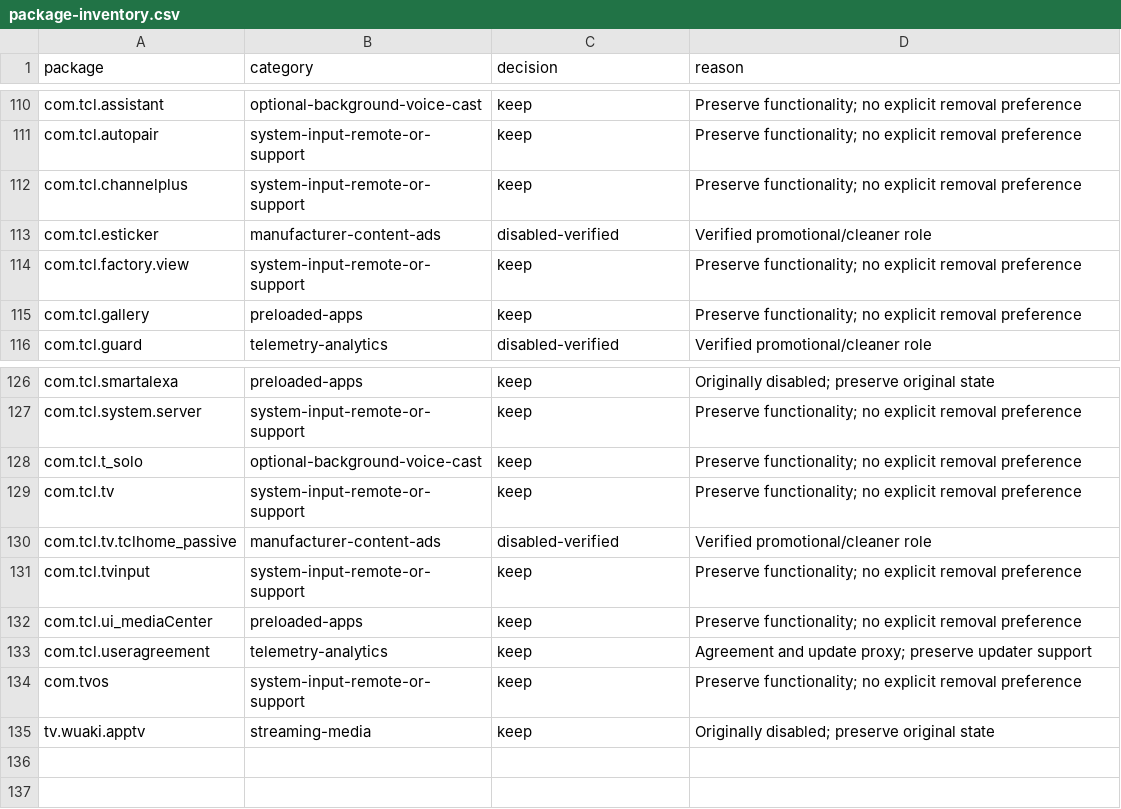
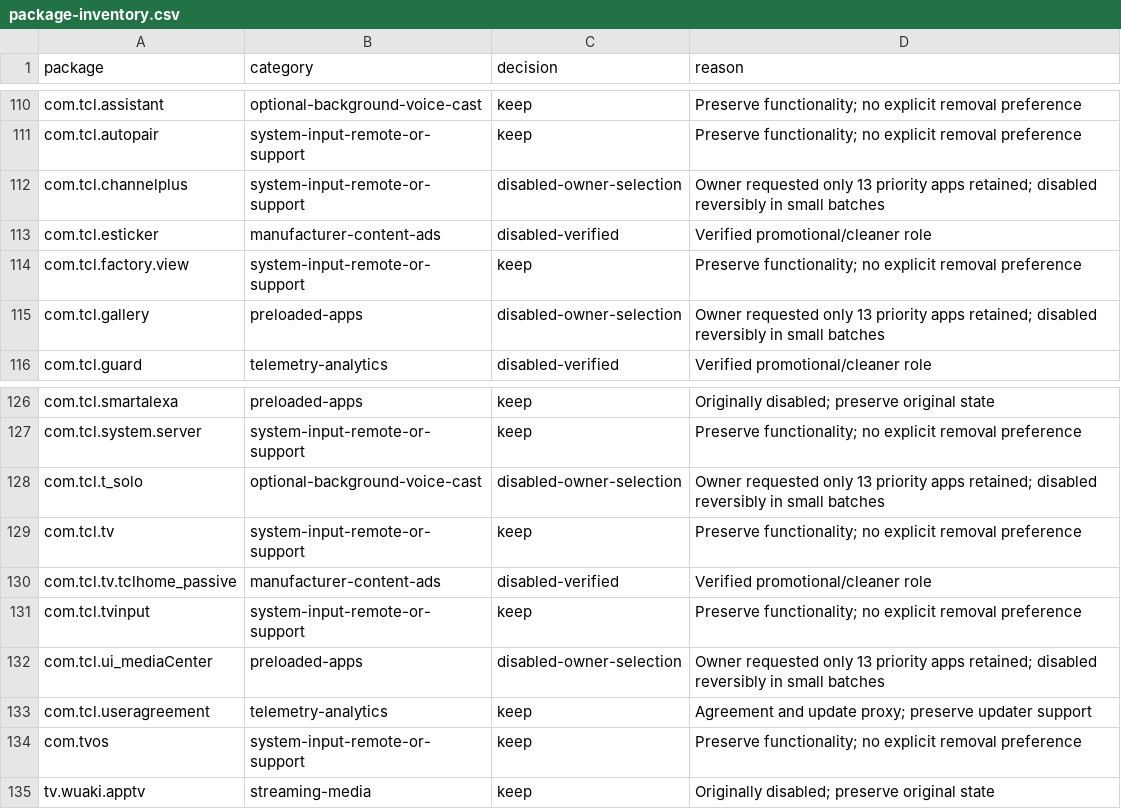
Before and after one commit to Anshmaan29/Tcl-ui, a CSV file: device/package-inventory.csv, drawn as a sheet; only a part is shown, gaps mark what is left out.

Commit message:
checkpoint 12: disable eleven optional apps selected by owner

```diff
--- a/device/package-inventory.csv
+++ b/device/package-inventory.csv
@@ -111,6 +111,6 @@ com.tcl.assistant,optional-background-voice-cast,keep,Preserve functionality; no
 com.tcl.autopair,system-input-remote-or-support,keep,Preserve functionality; no explicit removal preference
-com.tcl.channelplus,system-input-remote-or-support,keep,Preserve functionality; no explicit removal preference
+com.tcl.channelplus,system-input-remote-or-support,disabled-owner-selection,Owner requested only 13 priority apps retained; disabled reversibly in small batches
 com.tcl.esticker,manufacturer-content-ads,disabled-verified,Verified promotional/cleaner role
 com.tcl.factory.view,system-input-remote-or-support,keep,Preserve functionality; no explicit removal preference
-com.tcl.gallery,preloaded-apps,keep,Preserve functionality; no explicit removal preference
+com.tcl.gallery,preloaded-apps,disabled-owner-selection,Owner requested only 13 priority apps retained; disabled reversibly in small batches
 com.tcl.guard,telemetry-analytics,disabled-verified,Verified promotional/cleaner role
@@ -127,3 +127,3 @@ com.tcl.smartalexa,preloaded-apps,keep,Originally disabled; preserve original st
 com.tcl.system.server,system-input-remote-or-support,keep,Preserve functionality; no explicit removal preference
-com.tcl.t_solo,optional-background-voice-cast,keep,Preserve functionality; no explicit removal preference
+com.tcl.t_solo,optional-background-voice-cast,disabled-owner-selection,Owner requested only 13 priority apps retained; disabled reversibly in small batches
 com.tcl.tv,system-input-remote-or-support,keep,Preserve functionality; no explicit removal preference
@@ -131,3 +131,3 @@ com.tcl.tv.tclhome_passive,manufacturer-content-ads,disabled-verified,Verified p
 com.tcl.tvinput,system-input-remote-or-support,keep,Preserve functionality; no explicit removal preference
-com.tcl.ui_mediaCenter,preloaded-apps,keep,Preserve functionality; no explicit removal preference
+com.tcl.ui_mediaCenter,preloaded-apps,disabled-owner-selection,Owner requested only 13 priority apps retained; disabled reversibly in small batches
 com.tcl.useragreement,telemetry-analytics,keep,Agreement and update proxy; preserve updater support
```
Also changed, not shown: 1 other file.
